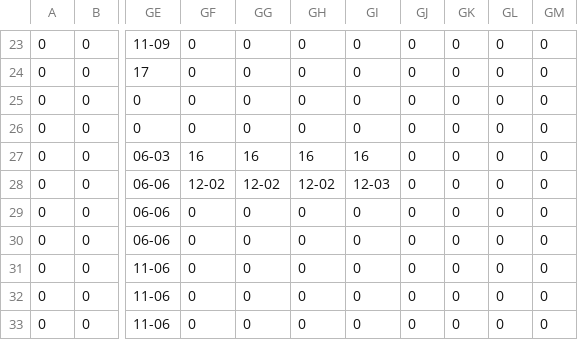
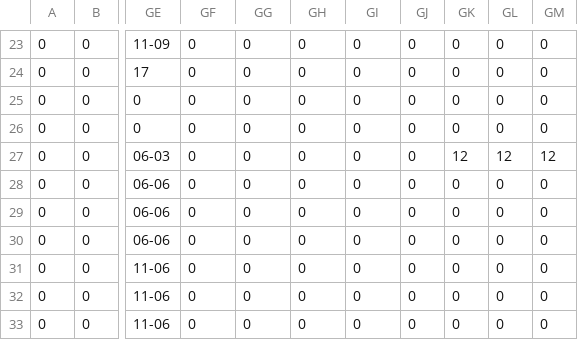
Before and after one commit to Trackmaker1742/DeepBlue, a CSV file: res/Stages/Stage 2/block_layer.csv, drawn as a sheet; only a part is shown, gaps mark what is left out; the diff names each change by its address in the sheet, - before the commit and + after, or states it on an @@ line.

```diff
--- a/res/Stages/Stage 2/block_layer.csv
+++ b/res/Stages/Stage 2/block_layer.csv
-GF27: 16
+GF27: 0
-GG27: 16
+GG27: 0
-GH27: 16
+GH27: 0
-GI27: 16
+GI27: 0
-GK27: 0
+GK27: 12
-GL27: 0
+GL27: 12
-GM27: 0
+GM27: 12
-GF28: 12-02
+GF28: 0
-GG28: 12-02
+GG28: 0
-GH28: 12-02
+GH28: 0
-GI28: 12-03
+GI28: 0
```
Also changed, not shown: 2 other files.
